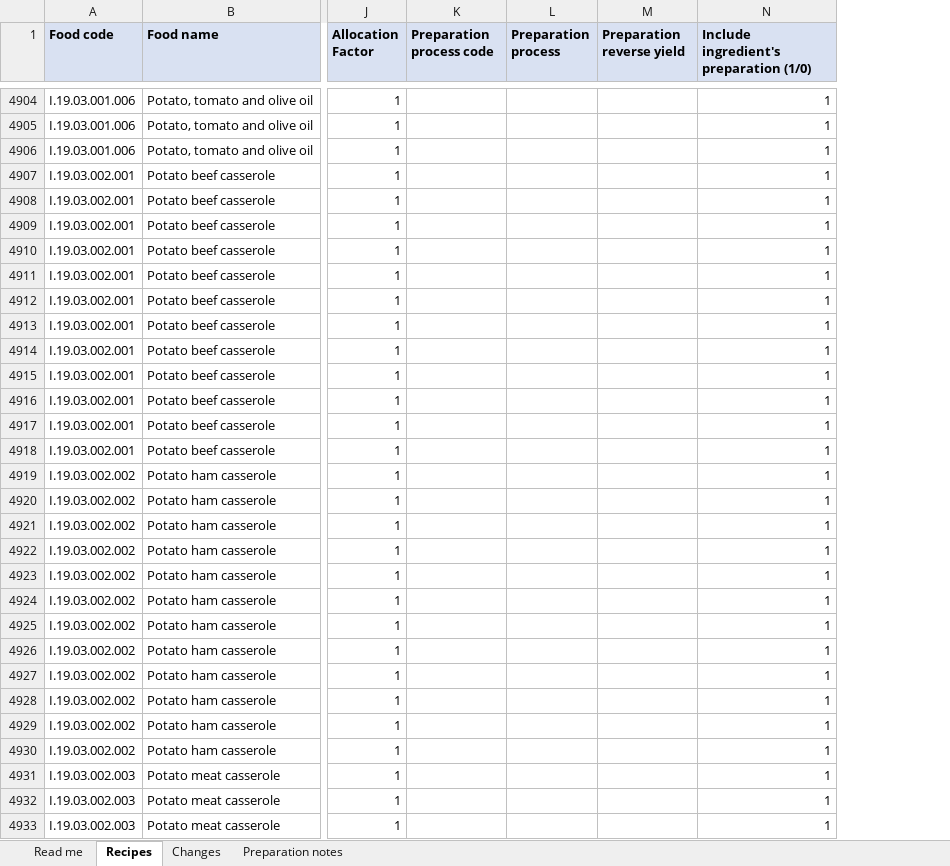
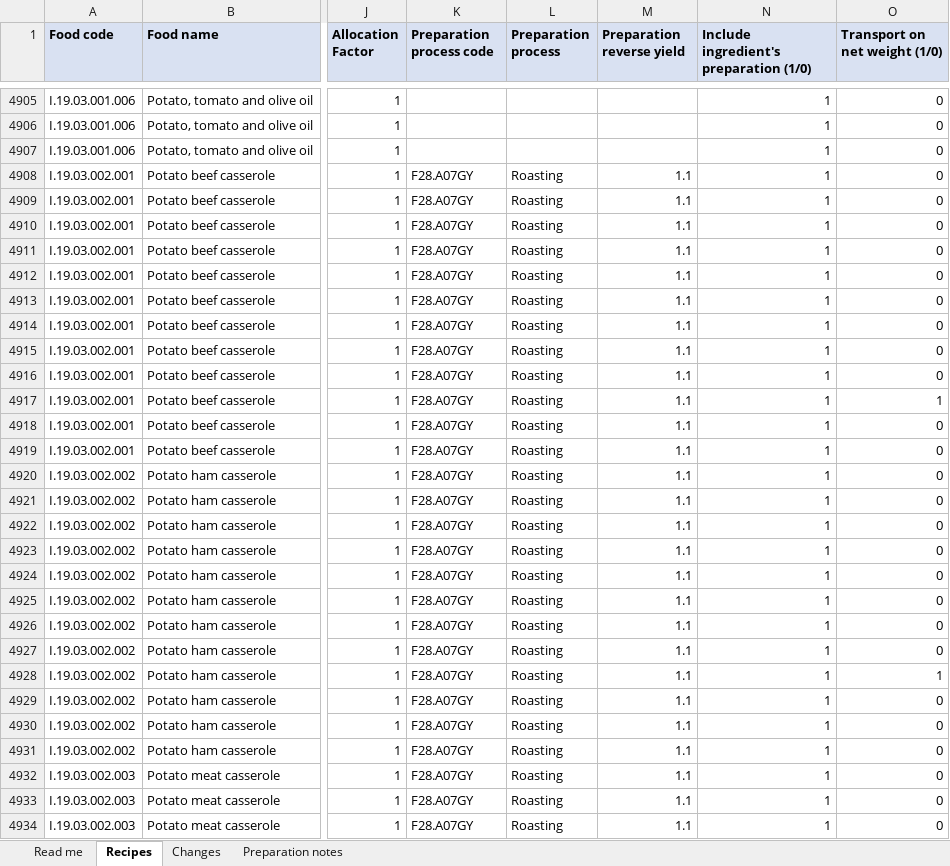
Before and after one commit to SLU-foodsystems/safad, an Excel workbook: data-preprocessing/input-files/SAFAD INTERNAL IP Recipes.xlsx, sheet Recipes, drawn as a sheet; only a part is shown, gaps mark what is left out; values as stored, in another font and other column widths than the file's, no borders; addresses are those after the commit; the diff covers the shown part only; the diff names each change by its address in the sheet, - before the commit and + after, or states it on an @@ line.

Commit message:
Transport-adjustment (net/gross) in recipes file
Move from deciding per-process to having it explicit in the recipes file, in
a separate column

```diff
--- a/data-preprocessing/input-files/SAFAD INTERNAL IP Recipes.xlsx (sheet Recipes)
+++ b/data-preprocessing/input-files/SAFAD INTERNAL IP Recipes.xlsx (sheet Recipes)
+column O (Transport on net weight (1/0)), rows 4905-4934: 0 | 0 | 0 | 0 | 0 | 0 | 0 | 0 | 0 | 0 | 0 | 0 | 1 | 0 | 0 | 0 | 0 | 0 | 0 | 0 | 0 | 0 | 0 | 1 | 0 | 0 | 0 | 0 | 0 | 0
-K4908:K4934 (Preparation process code): (empty)
+K4908:K4934 (Preparation process code): F28.A07GY
-L4908:L4934 (Preparation process): (empty)
+L4908:L4934 (Preparation process): Roasting
-M4908:M4934 (Preparation reverse yield): (empty)
+M4908:M4934 (Preparation reverse yield): 1.1
```
Also changed, not shown: 1 added row and 715 edited cells elsewhere in this sheet, sheet Preparation notes, sheet Changes, sheet Read me, 7 other files.
